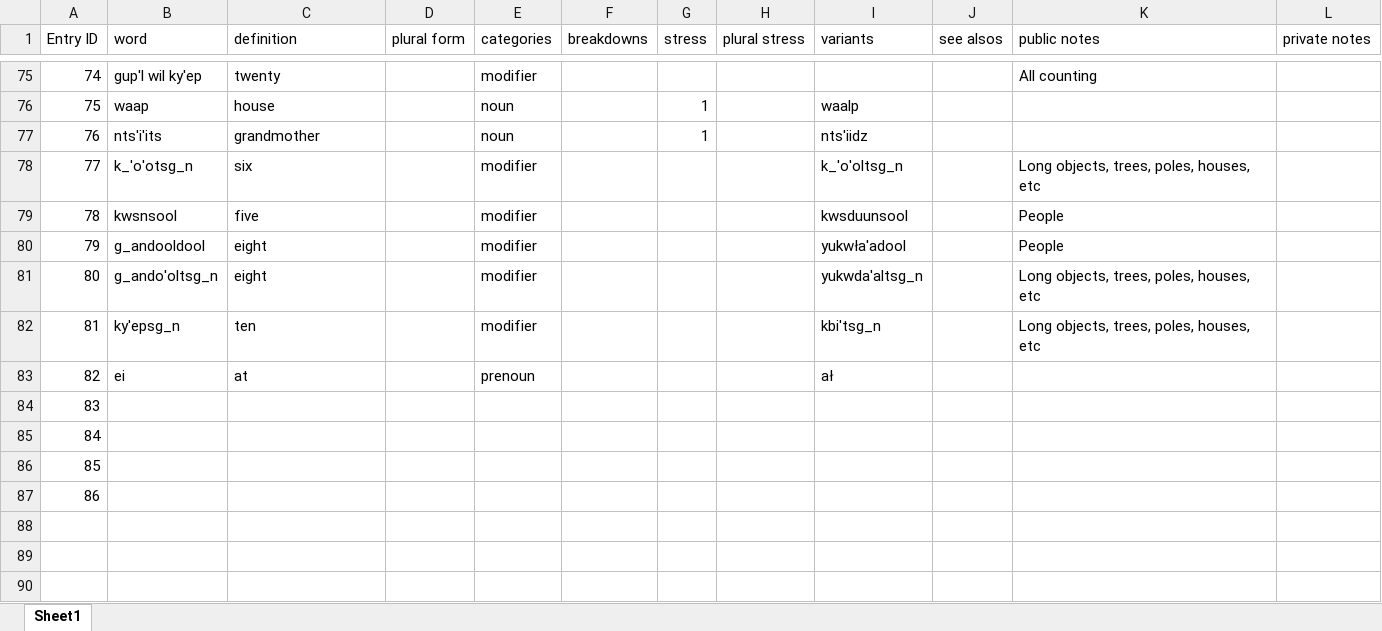
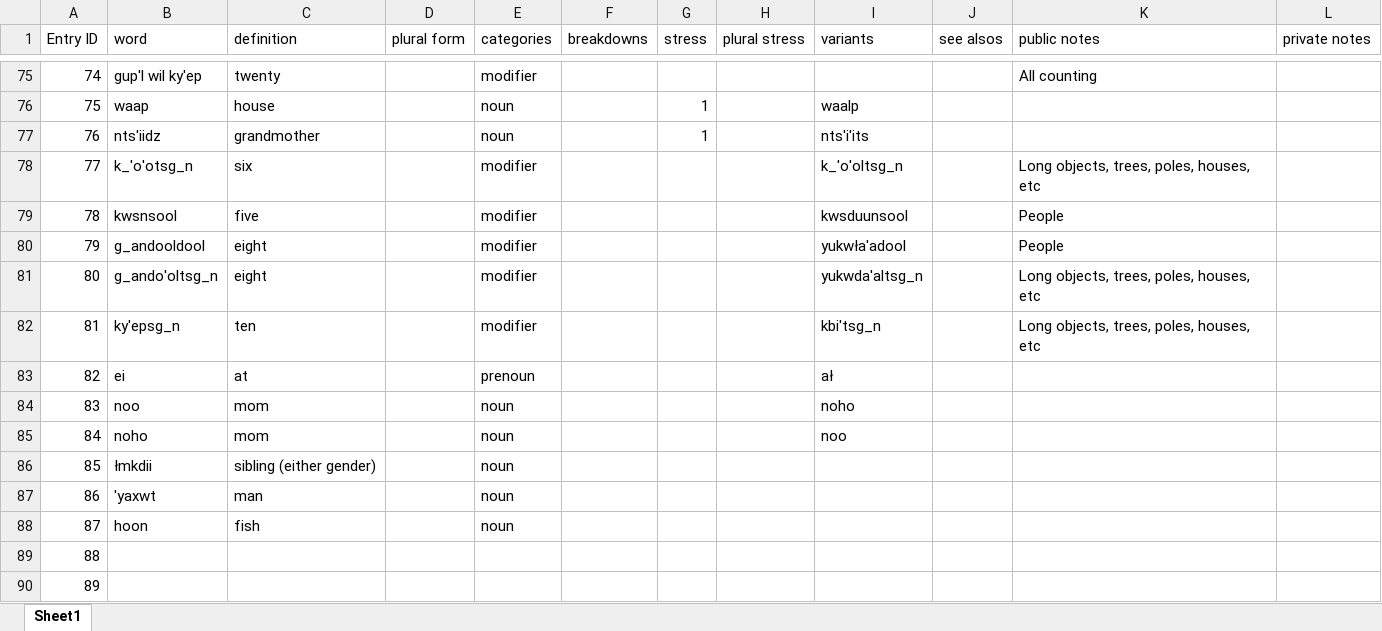
Before and after one commit to gitbenchung/sguuxs_splicer, an Excel workbook: fst/dict_sgx.xlsx, sheet Sheet1, drawn as a sheet; only a part is shown, gaps mark what is left out; the shorter side is filled out with more unchanged rows; values as stored, in another font and other column widths than the file's, no borders; addresses are those after the commit; the diff names each change by its address in the sheet, - before the commit and + after, or states it on an @@ line.

```diff
--- a/fst/dict_sgx.xlsx (sheet Sheet1)
+++ b/fst/dict_sgx.xlsx (sheet Sheet1)
-B77 (word): nts'i'its
+B77 (word): nts'iidz
-I77 (variants): nts'iidz
+I77 (variants): nts'i'its
+row 84: 83 | noo | mom |  | noun |  |  |  | noho
+row 85: 84 | noho | mom |  | noun |  |  |  | noo
+row 86: 85 | łmkdii | sibling (either gender) |  | noun
+row 87: 86 | 'yaxwt | man |  | noun
+row 88: 87 | hoon | fish |  | noun
@@ column A (Entry ID) renumbered from row 89 down @@
```
Also changed, not shown: 4 other files.
